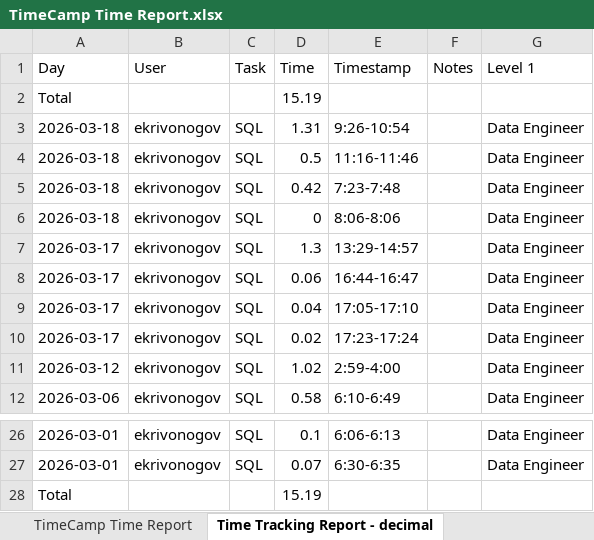
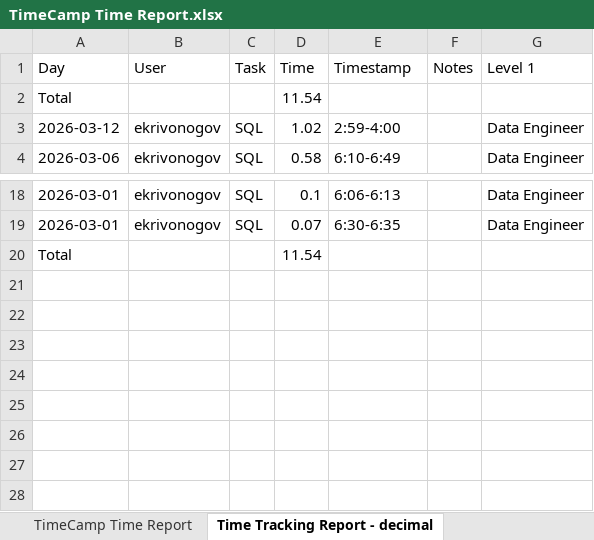
Before and after one commit to K-ES/kes-sql-playground, an Excel workbook: timecamp/TimeCamp Time Report.xlsx, sheet Time Tracking Report - decimal, drawn as a sheet; only a part is shown, gaps mark what is left out; values as stored, in another font and other column widths than the file's, no borders; removed rows and columns are numbered as before the commit, all else as after; the diff names each change by its address in the sheet, - before the commit and + after, or states it on an @@ line.

```diff
--- a/timecamp/TimeCamp Time Report.xlsx (sheet Time Tracking Report - decimal)
+++ b/timecamp/TimeCamp Time Report.xlsx (sheet Time Tracking Report - decimal)
-D2 (Time): 15.19
+D2 (Time): 11.54
-row 3: 2026-03-18 | ekrivonogov | SQL | 1.31 | 9:26-10:54 |  | Data Engineer
-row 4: 2026-03-18 | ekrivonogov | SQL | 0.5 | 11:16-11:46 |  | Data Engineer
-row 5: 2026-03-18 | ekrivonogov | SQL | 0.42 | 7:23-7:48 |  | Data Engineer
-row 6: 2026-03-18 | ekrivonogov | SQL | 0 | 8:06-8:06 |  | Data Engineer
-row 7: 2026-03-17 | ekrivonogov | SQL | 1.3 | 13:29-14:57 |  | Data Engineer
-row 8: 2026-03-17 | ekrivonogov | SQL | 0.06 | 16:44-16:47 |  | Data Engineer
-row 9: 2026-03-17 | ekrivonogov | SQL | 0.04 | 17:05-17:10 |  | Data Engineer
-row 10: 2026-03-17 | ekrivonogov | SQL | 0.02 | 17:23-17:24 |  | Data Engineer
-D20 (Time): 15.19
+D20 (Time): 11.54
```
Also changed, not shown: sheet TimeCamp Time Report, 2 other files.
